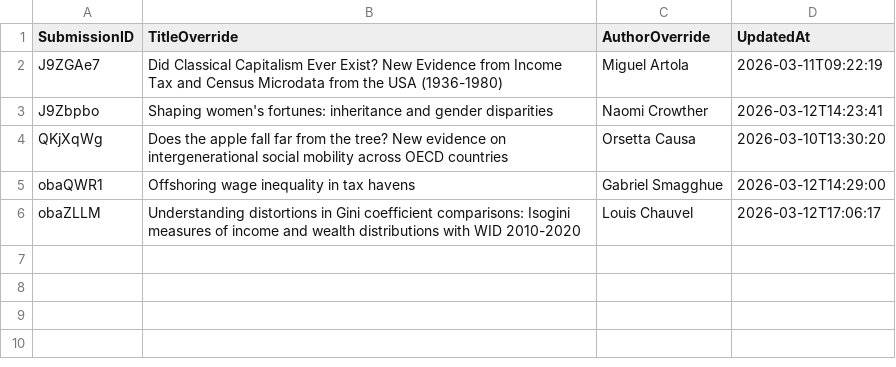
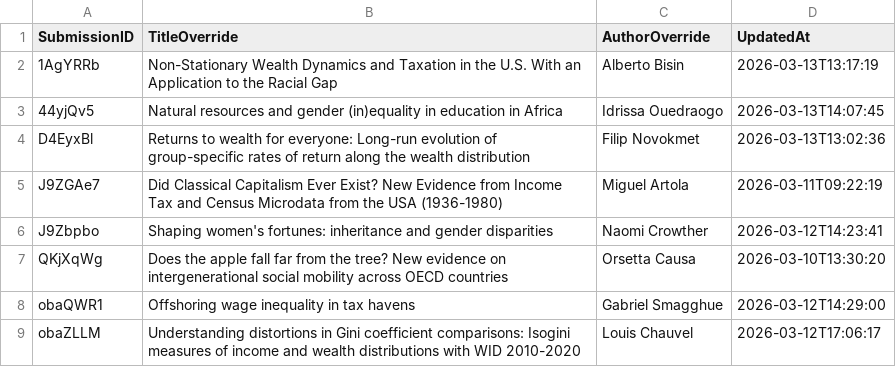
Before and after one commit to ignacio-flores/conference-studio, a CSV file: wic_app/state/paper_metadata_overrides.csv, drawn as a sheet.

```diff
--- a/wic_app/state/paper_metadata_overrides.csv
+++ b/wic_app/state/paper_metadata_overrides.csv
@@ -1,2 +1,5 @@
 SubmissionID,TitleOverride,AuthorOverride,UpdatedAt
+1AgYRRb,Non-Stationary Wealth Dynamics and Taxation in the U.S. With an Application to the Racial Gap,Alberto Bisin,2026-03-13T13:17:19
+44yjQv5,Natural resources and gender (in)equality in education in Africa,Idrissa Ouedraogo,2026-03-13T14:07:45
+D4EyxBl,Returns to wealth for everyone: Long-run evolution of group-specific rates of return along the wealth distribution,Filip Novokmet,2026-03-13T13:02:36
 J9ZGAe7,Did Classical Capitalism Ever Exist? New Evidence from Income Tax and Census Microdata from the USA (1936-1980),Miguel Artola,2026-03-11T09:22:19
```
Also changed, not shown: wic_app/state/paper_placements.csv, wic_app/state/session_name_overrides.csv, 18 other files.
